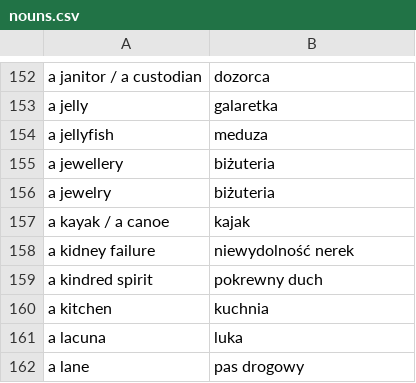
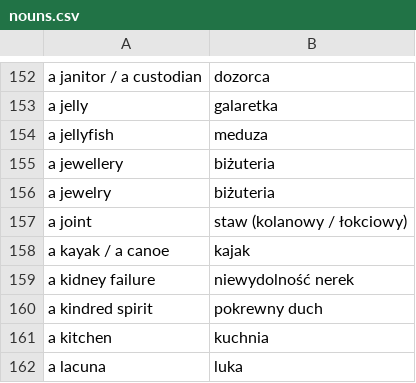
Before and after one commit to kamil-adam/anki, a CSV file: nouns.csv, drawn as a sheet; only a part is shown, gaps mark what is left out; the shorter side is filled out with more unchanged rows; the diff names each change by its address in the sheet, - before the commit and + after, or states it on an @@ line.

Commit message:
Update

```diff
--- a/nouns.csv
+++ b/nouns.csv
+row 157: a joint | staw (kolanowy / łokciowy)
```
